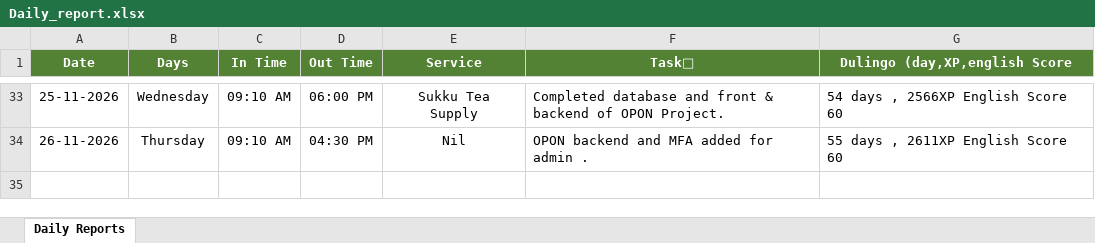
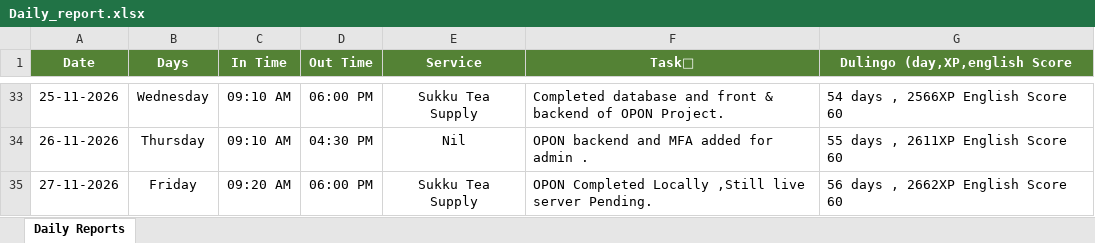
Before and after one commit to rssuryakkl/Report_Automation, an Excel workbook: Daily_report.xlsx, sheet Daily Reports, drawn as a sheet; only a part is shown, gaps mark what is left out; values as stored, in another font and other column widths than the file's, no borders; the diff names each change by its address in the sheet, - before the commit and + after, or states it on an @@ line.

Commit message:
chore: update Report for 27-11-2026 via Cloud App [skip ci]

```diff
--- a/Daily_report.xlsx (sheet Daily Reports)
+++ b/Daily_report.xlsx (sheet Daily Reports)
+row 35: 27-11-2026 | Friday | 09:20 AM | 06:00 PM | Sukku Tea Supply | OPON Completed Locally ,Still live server Pending. | 56 days , 2662XP English Score 60
```
